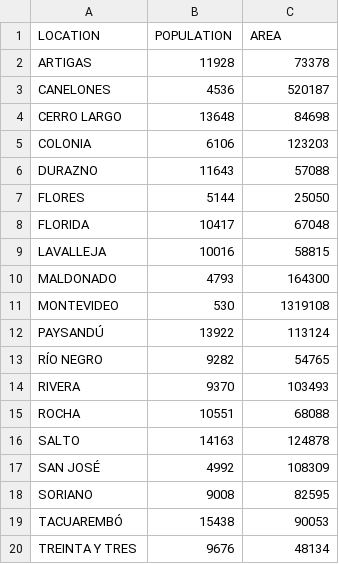
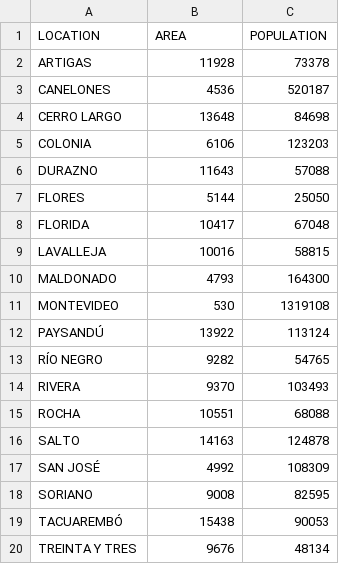
Before and after one commit to mariano22/arggeodir, a CSV file: data_in/uruguay.csv, drawn as a sheet.

Commit message:
Bugfix uruguay data

```diff
--- a/data_in/uruguay.csv
+++ b/data_in/uruguay.csv
@@ -1,2 +1,2 @@
-LOCATION,POPULATION,AREA
+LOCATION,AREA,POPULATION
 ARTIGAS,11928,73378
```
Also changed, not shown: info_general.csv.
